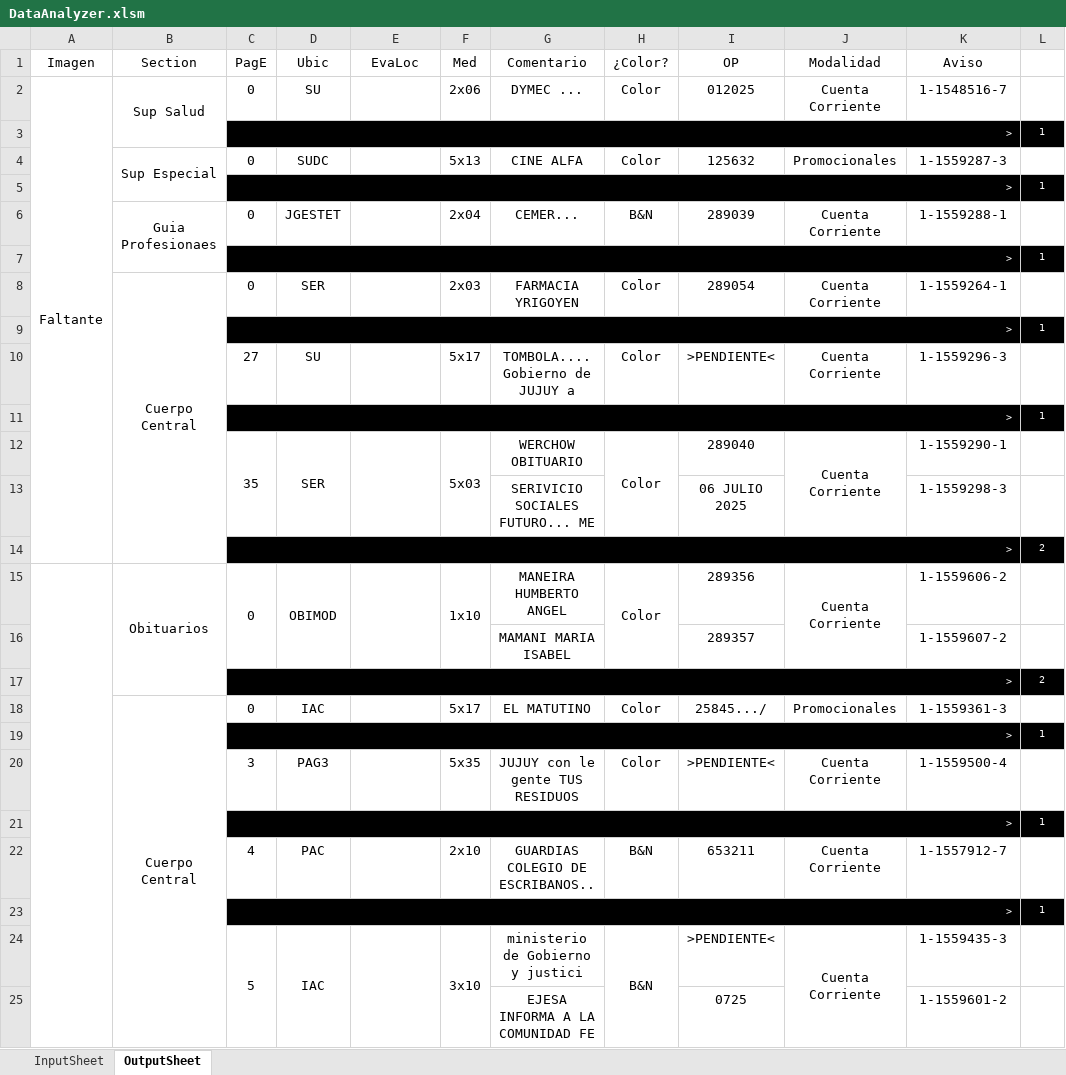
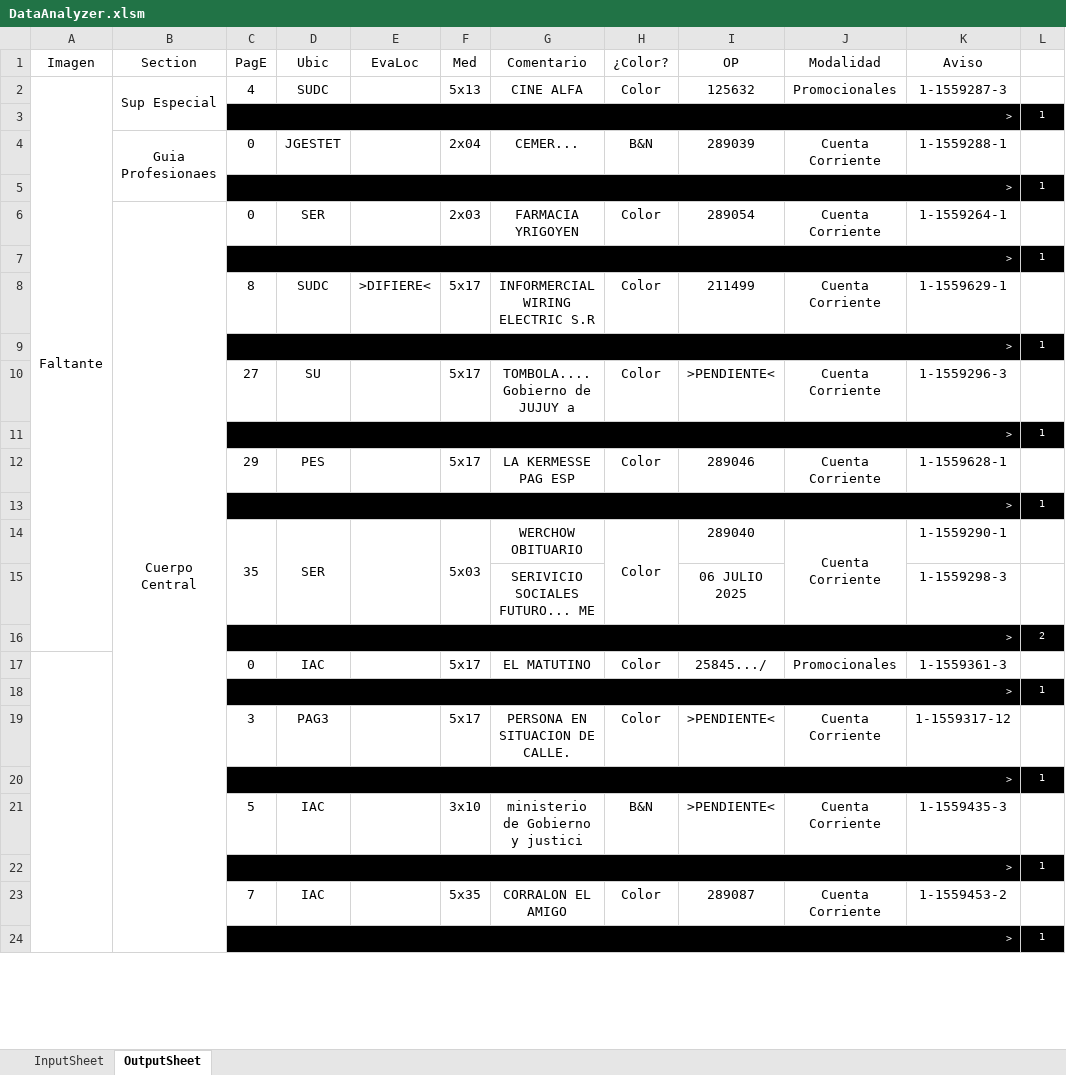
Before and after one commit to zherar7ordoya/xMSO-Excel, an Excel workbook: DataAnalyzer.xlsm, sheet OutputSheet, drawn as a sheet; only a part is shown; values as stored, in another font and other column widths than the file's, no borders; conditional formats not drawn; removed rows and columns are numbered as before the commit, all else as after; the diff covers the shown part only; the diff names each change by its address in the sheet, - before the commit and + after, or states it on an @@ line.

```diff
--- a/DataAnalyzer.xlsm (sheet OutputSheet)
+++ b/DataAnalyzer.xlsm (sheet OutputSheet)
-row 2: Faltante | Sup Salud | 0 | SU |  | 2x06 | DYMEC ... | Color | 012025 | Cuenta Corriente | 1-1548516-7 | 1
-A2 (Imagen): (empty)
+A2 (Imagen): Faltante
+A2:A16 merged
-C2 (PagE): 0
+C2 (PagE): 4
-B8:B14 merged
+B6:B58 merged
+row 8:  |  | 8 | SUDC | >DIFIERE< | 5x17 | INFORMERCIAL WIRING ELECTRIC S.R | Color | 211499 | Cuenta Corriente | 1-1559629-1 | 1
@@ row 3 moved to row 9: > @@
@@ row 21 moved to row 11: > @@
+row 12:  |  | 29 | PES |  | 5x17 | LA KERMESSE PAG ESP | Color | 289046 | Cuenta Corriente | 1-1559628-1 | 1
-row 15:  | Obituarios | 0 | OBIMOD |  | 1x10 | MANEIRA HUMBERTO ANGEL | Color | 289356 | Cuenta Corriente | 1-1559606-2 | 1
-row 16:  |  |  |  |  |  | MAMANI MARIA ISABEL |  | 289357 |  | 1-1559607-2 | 1
@@ row 17 moved to row 30: > @@
+A17:A63 merged
-B17 (Section): Cuerpo Central
+B17 (Section): (empty)
-B18:B56 merged
-F19 (Med): 5x35
+F19 (Med): 5x17
-G19 (Comentario): JUJUY con le gente TUS RESIDUOS
+G19 (Comentario): PERSONA EN SITUACION DE CALLE.
-K19 (Aviso): 1-1559500-4
+K19 (Aviso): 1-1559317-12
-row 22:  |  | 4 | PAC |  | 2x10 | GUARDIAS COLEGIO DE ESCRIBANOS.. | B&N | 653211 | Cuenta Corriente | 1-1557912-7 | 1
-C24:C25 merged
-D24:D25 merged
-E24:E25 merged
-F24:F25 merged
-H24:H25 merged
-J24:J25 merged
-row 25:  |  |  |  |  |  | EJESA INFORMA A LA COMUNIDAD FE |  | 0725 |  | 1-1559601-2 | 1
@@ row 41 moved to row 22: > @@
+row 23:  |  | 7 | IAC |  | 5x35 | CORRALON EL AMIGO | Color | 289087 | Cuenta Corriente | 1-1559453-2 | 1
@@ row 43 moved to row 24: > @@
```
Also changed, not shown: 21 added rows, 14 removed rows, 3 moved rows, 10 edited cells and merged cells elsewhere in this sheet, hidden cells, 1 other file.
